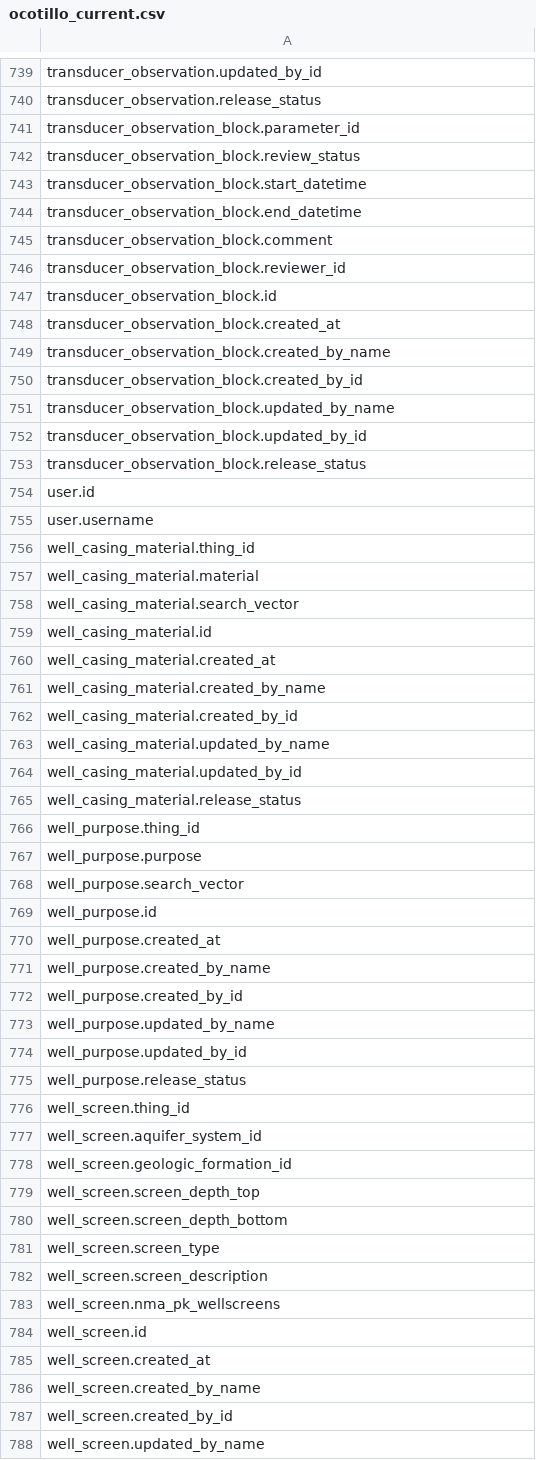
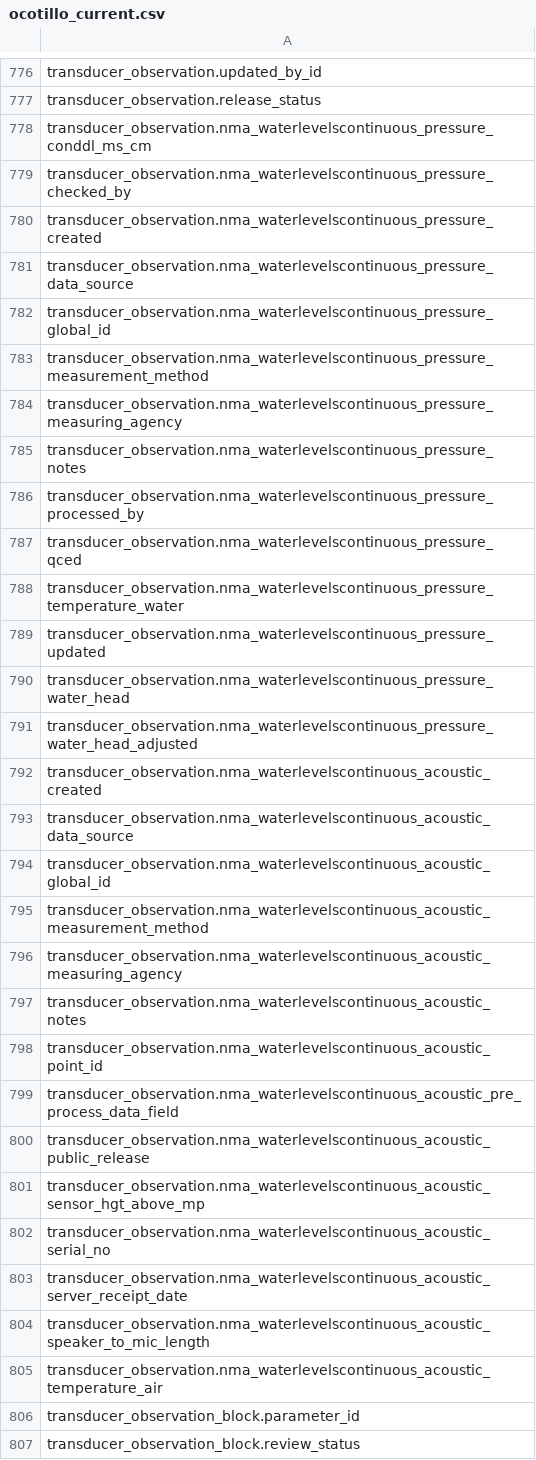
Before and after one commit to DataIntegrationGroup/NMAquiferMigrationStats, a CSV file: ocotillo_current.csv, drawn as a sheet; only a part is shown, gaps mark what is left out; the shorter side is filled out with more unchanged rows; the diff covers the shown part only.

```diff
--- a/ocotillo_current.csv
+++ b/ocotillo_current.csv
@@ -740,2 +777,30 @@ transducer_observation.updated_by_id
 transducer_observation.release_status
+transducer_observation.nma_waterlevelscontinuous_pressure_conddl_ms_cm
+transducer_observation.nma_waterlevelscontinuous_pressure_checked_by
+transducer_observation.nma_waterlevelscontinuous_pressure_created
+transducer_observation.nma_waterlevelscontinuous_pressure_data_source
+transducer_observation.nma_waterlevelscontinuous_pressure_global_id
+transducer_observation.nma_waterlevelscontinuous_pressure_measurement_method
+transducer_observation.nma_waterlevelscontinuous_pressure_measuring_agency
+transducer_observation.nma_waterlevelscontinuous_pressure_notes
+transducer_observation.nma_waterlevelscontinuous_pressure_processed_by
+transducer_observation.nma_waterlevelscontinuous_pressure_qced
+transducer_observation.nma_waterlevelscontinuous_pressure_temperature_water
+transducer_observation.nma_waterlevelscontinuous_pressure_updated
+transducer_observation.nma_waterlevelscontinuous_pressure_water_head
+transducer_observation.nma_waterlevelscontinuous_pressure_water_head_adjusted
+transducer_observation.nma_waterlevelscontinuous_acoustic_created
+transducer_observation.nma_waterlevelscontinuous_acoustic_data_source
+transducer_observation.nma_waterlevelscontinuous_acoustic_global_id
+transducer_observation.nma_waterlevelscontinuous_acoustic_measurement_method
+transducer_observation.nma_waterlevelscontinuous_acoustic_measuring_agency
+transducer_observation.nma_waterlevelscontinuous_acoustic_notes
+transducer_observation.nma_waterlevelscontinuous_acoustic_point_id
+transducer_observation.nma_waterlevelscontinuous_acoustic_pre_process_data_field
+transducer_observation.nma_waterlevelscontinuous_acoustic_public_release
+transducer_observation.nma_waterlevelscontinuous_acoustic_sensor_hgt_above_mp
+transducer_observation.nma_waterlevelscontinuous_acoustic_serial_no
+transducer_observation.nma_waterlevelscontinuous_acoustic_server_receipt_date
+transducer_observation.nma_waterlevelscontinuous_acoustic_speaker_to_mic_length
+transducer_observation.nma_waterlevelscontinuous_acoustic_temperature_air
 transducer_observation_block.parameter_id
```
Also changed, not shown: 37 added rows elsewhere in this file, 2 other files.
